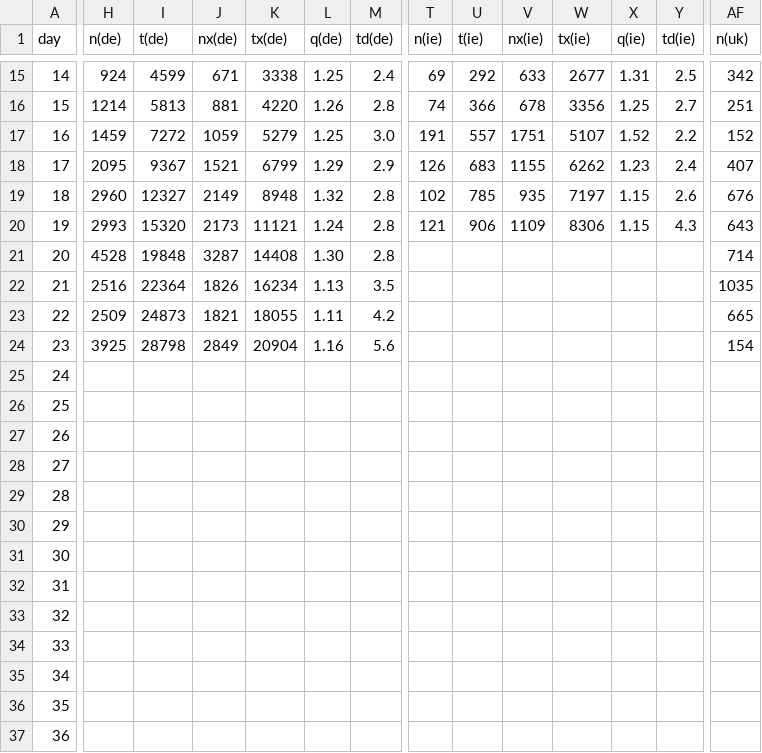
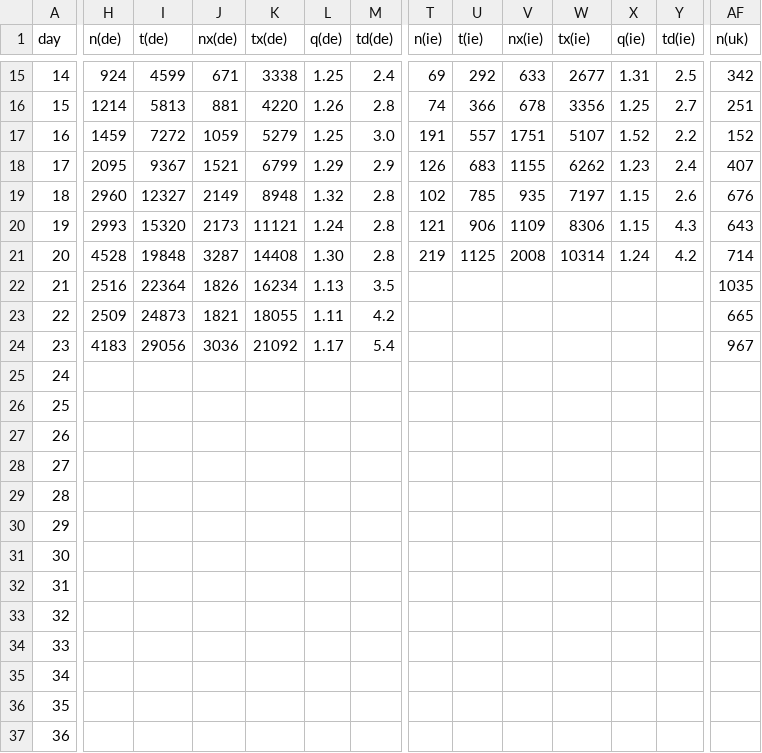
Before and after one commit to christophmoar/covid-19, a CSV file: dataset-01/covid19-normalized-noheader.CSV, drawn as a sheet; only a part is shown, gaps mark what is left out; the diff covers the shown part only; the diff names each change by its address in the sheet, - before the commit and + after, or states it on an @@ line.

```diff
--- a/dataset-01/covid19-normalized-noheader.CSV
+++ b/dataset-01/covid19-normalized-noheader.CSV
-T21 (n(ie)): (empty)
+T21 (n(ie)): 219
-U21 (t(ie)): (empty)
+U21 (t(ie)): 1125
-V21 (nx(ie)): (empty)
+V21 (nx(ie)): 2008
-W21 (tx(ie)): (empty)
+W21 (tx(ie)): 10314
-X21 (q(ie)): (empty)
+X21 (q(ie)): 1.24
-Y21 (td(ie)): (empty)
+Y21 (td(ie)): 4.2
-H24 (n(de)): 3925
+H24 (n(de)): 4183
-I24 (t(de)): 28798
+I24 (t(de)): 29056
-J24 (nx(de)): 2849
+J24 (nx(de)): 3036
-K24 (tx(de)): 20904
+K24 (tx(de)): 21092
-L24 (q(de)): 1.16
+L24 (q(de)): 1.17
-M24 (td(de)): 5.6
+M24 (td(de)): 5.4
-AF24 (n(uk)): 154
+AF24 (n(uk)): 967
```
Also changed, not shown: 15 edited cells elsewhere in this file, dataset-01/covid19-normalized.CSV.
